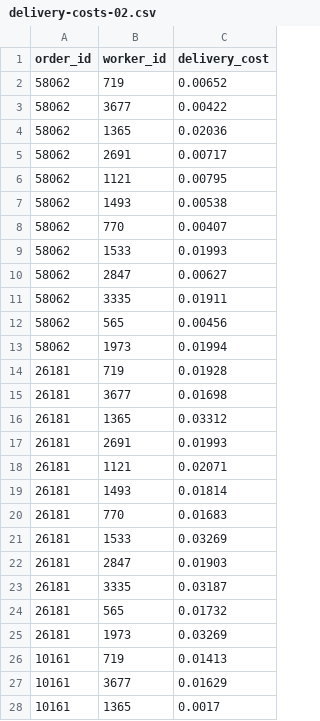
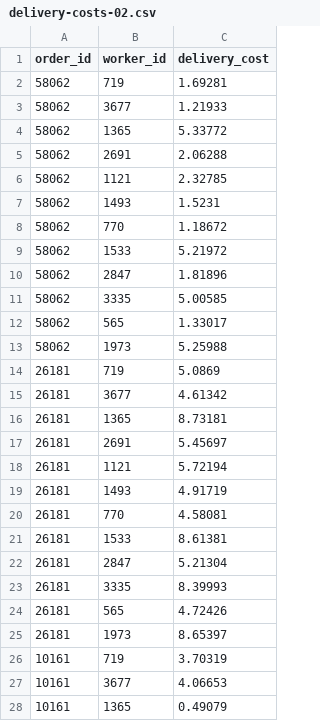
Before and after one commit to Datadivas333/aiseminar, a CSV file: alg1-outputs/instance-02/delivery-costs-02.csv, drawn as a sheet; only a part is shown; the diff covers the shown part only.

```diff
--- a/alg1-outputs/instance-02/delivery-costs-02.csv
+++ b/alg1-outputs/instance-02/delivery-costs-02.csv
@@ -1,28 +1,28 @@
 order_id,worker_id,delivery_cost
-58062,719,0.00652
-58062,3677,0.00422
-58062,1365,0.02036
-58062,2691,0.00717
-58062,1121,0.00795
-58062,1493,0.00538
-58062,770,0.00407
-58062,1533,0.01993
-58062,2847,0.00627
-58062,3335,0.01911
-58062,565,0.00456
-58062,1973,0.01994
-26181,719,0.01928
-26181,3677,0.01698
-26181,1365,0.03312
-26181,2691,0.01993
-26181,1121,0.02071
-26181,1493,0.01814
-26181,770,0.01683
-26181,1533,0.03269
-26181,2847,0.01903
-26181,3335,0.03187
-26181,565,0.01732
-26181,1973,0.03269
-10161,719,0.01413
-10161,3677,0.01629
-10161,1365,0.0017
+58062,719,1.69281
+58062,3677,1.21933
+58062,1365,5.33772
+58062,2691,2.06288
+58062,1121,2.32785
+58062,1493,1.5231
+58062,770,1.18672
+58062,1533,5.21972
+58062,2847,1.81896
+58062,3335,5.00585
+58062,565,1.33017
+58062,1973,5.25988
+26181,719,5.0869
+26181,3677,4.61342
+26181,1365,8.73181
+26181,2691,5.45697
+26181,1121,5.72194
+26181,1493,4.91719
+26181,770,4.58081
+26181,1533,8.61381
+26181,2847,5.21304
+26181,3335,8.39993
+26181,565,4.72426
+26181,1973,8.65397
+10161,719,3.70319
+10161,3677,4.06653
+10161,1365,0.49079
```
Also changed, not shown: 129 edited cells elsewhere in this file, alg1-inputs/instance-03/orders-03.csv, alg1-outputs/instance-01/service-times-01.csv, 16 other files.
